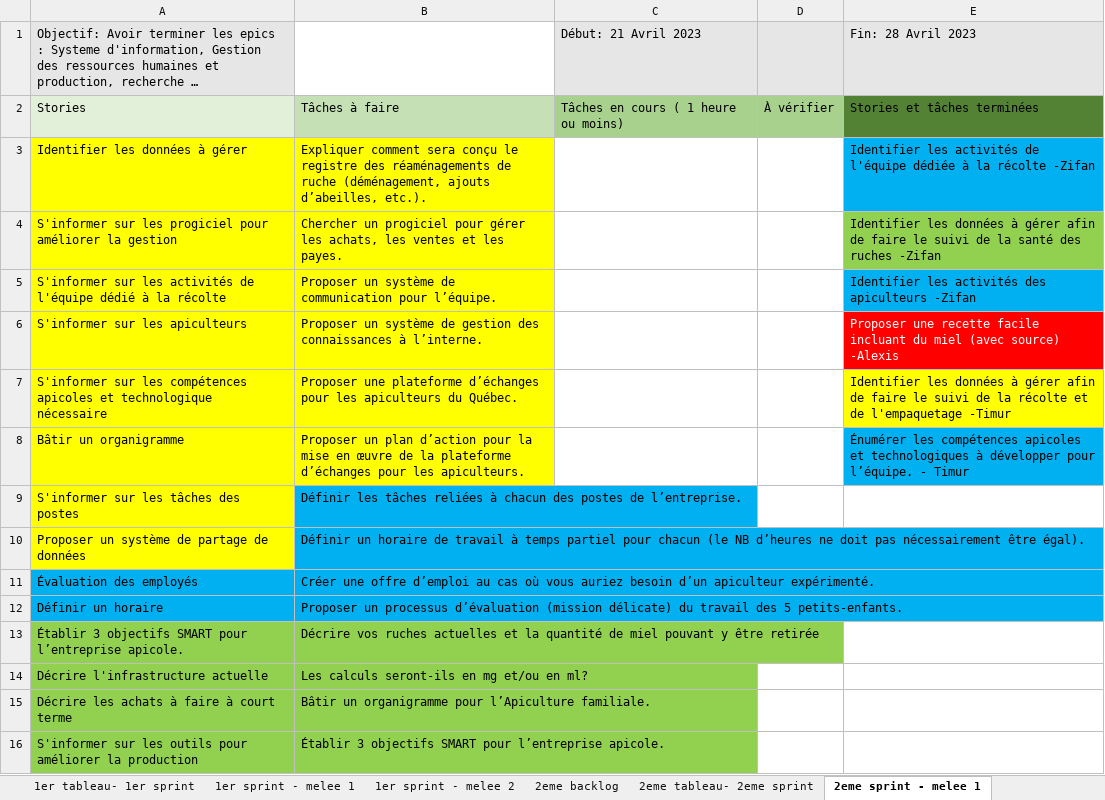
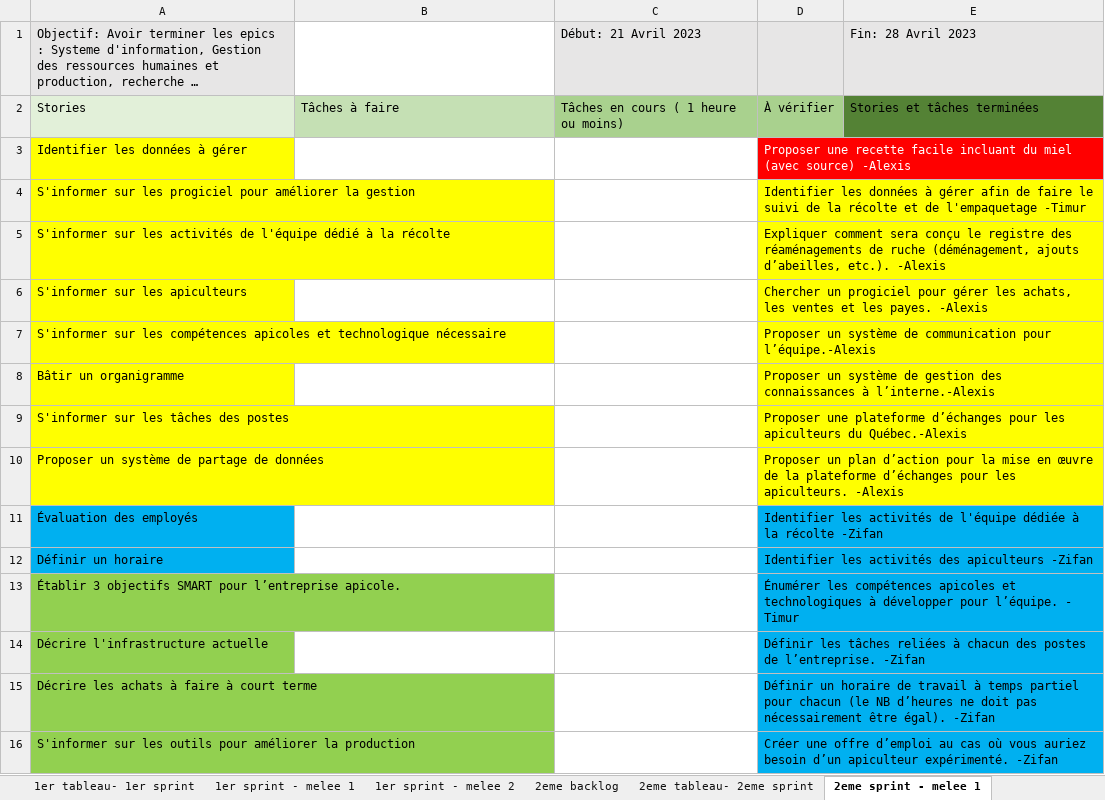
Before and after one commit to EchoingEkko00/session_8, an Excel workbook: contexte_professionnel/projet_3/sprint_2/A_completer_-_Projet_de_fin_de_session.xlsm, sheet 2eme sprint - melee 1, drawn as a sheet; only a part is shown; long unchanged cells end in …; values as stored, in another font and other column widths than the file's, no borders; removed rows and columns are numbered as before the commit, all else as after; the diff covers the shown part only; the diff names each change by its address in the sheet, - before the commit and + after, or states it on an @@ line.

Commit message:
Modif du Excel dernier projet sprint 2

```diff
--- a/contexte_professionnel/projet_3/sprint_2/A_completer_-_Projet_de_fin_de_session.xlsm (sheet 2eme sprint - melee 1)
+++ b/contexte_professionnel/projet_3/sprint_2/A_completer_-_Projet_de_fin_de_session.xlsm (sheet 2eme sprint - melee 1)
-row 3: Identifier les données à gérer | Expliquer comment sera conçu le registre des réaménagements de ruche (déménagement, ajouts d’abeilles, etc.). |  |  | Identifier les activités de l'équipe dédiée à la récolte -Zifan
-row 4: S'informer sur les progiciel pour améliorer la gestion | Chercher un progiciel pour gérer les achats, les ventes et les payes. |  |  | Identifier les données à gérer afin de faire le suivi de la santé des ruches -Zifan
-row 5: S'informer sur les activités de l'équipe dédié à la récolte | Proposer un système de communication pour l’équipe. |  |  | Identifier les activités des apiculteurs -Zifan
-row 6: S'informer sur les apiculteurs | Proposer un système de gestion des connaissances à l’interne. |  |  | Proposer une recette facile incluant du miel (avec source) -Alexis
-row 7: S'informer sur les compétences apicoles et technologique nécessaire | Proposer une plateforme d’échanges pour les apiculteurs du Québec. |  |  | Identifier les données à gérer afin de faire le suivi de la récolte et de l'empaquetage -Timur
-row 8: Bâtir un organigramme | Proposer un plan d’action pour la mise en œuvre de la plateforme d’échanges pour les apiculteurs. |  |  | Énumérer les compétences apicoles et technologiques à développer pour l’équipe. - Timur
+row 3: Identifier les données à gérer |  |  | Proposer une recette facile incluant du miel (avec source) -Alexis
+row 4: S'informer sur les progiciel pour améliorer la gestion |  |  | Identifier les données à gérer afin de faire le suivi de la récolte et de l'empaquetage -Timur
+row 5: S'informer sur les activités de l'équipe dédié à la récolte |  |  | Expliquer comment sera conçu le registre des réaménagements de ruche (déménagement, ajouts d’abeilles, etc.). -Alexis
+row 6: S'informer sur les apiculteurs |  |  | Chercher un progiciel pour gérer les achats, les ventes et les payes. -Alexis
+row 7: S'informer sur les compétences apicoles et technologique nécessaire |  |  | Proposer un système de communication pour l’équipe.-Alexis
+row 8: Bâtir un organigramme |  |  | Proposer un système de gestion des connaissances à l’interne.-Alexis
-B9: Définir les tâches reliées à chacun des postes de l’entreprise.
+B9: (empty)
-B9:B12 fill: #00B0F0
+B9:B12 fill: none
-D9: (empty)
+D9: Proposer une plateforme d’échanges pour les apiculteurs du Québec.-Alexis
-D9:D10 fill: none
+D9:D10 fill: #FFFF00
-B10: Définir un horaire de travail à temps partiel pour chacun (le NB d’heures ne doit pas nécessairement être égal).
+B10: (empty)
-D10: (empty)
+D10: Proposer un plan d’action pour la mise en œuvre de la plateforme d’échanges pour les apiculteurs. -Alexis
-B11: Créer une offre d’emploi au cas où vous auriez besoin d’un apiculteur expérimenté.
+B11: (empty)
-D11: (empty)
+D11: Identifier les activités de l'équipe dédiée à la récolte -Zifan
-D11:D16 fill: none
+D11:D16 fill: #00B0F0
-B12: Proposer un processus d’évaluation (mission délicate) du travail des 5 petits-enfants.
+B12: (empty)
-D12: (empty)
+D12: Identifier les activités des apiculteurs -Zifan
-B13: Décrire vos ruches actuelles et la quantité de miel pouvant y être retirée
+B13: (empty)
-B13:B16 fill: #92D050
+B13:B16 fill: none
-D13: (empty)
+D13: Énumérer les compétences apicoles et technologiques à développer pour l’équipe. - Timur
-B14: Les calculs seront-ils en mg et/ou en ml?
+B14: (empty)
-D14: (empty)
+D14: Définir les tâches reliées à chacun des postes de l’entreprise. -Zifan
-B15: Bâtir un organigramme pour l’Apiculture familiale.
+B15: (empty)
-D15: (empty)
+D15: Définir un horaire de travail à temps partiel pour chacun (le NB d’heures ne doit pas nécessairement être égal). -Zifan
-B16: Établir 3 objectifs SMART pour l’entreprise apicole.
+B16: (empty)
-D16: (empty)
+D16: Créer une offre d’emploi au cas où vous auriez besoin d’un apiculteur expérimenté. -Zifan
```
Also changed, not shown: 12 added rows, 1 edited cell and cell formats elsewhere in this sheet, sheet 2eme tableau- 2eme sprint, sheet 2eme sprint - melee 2, 2 other files.
